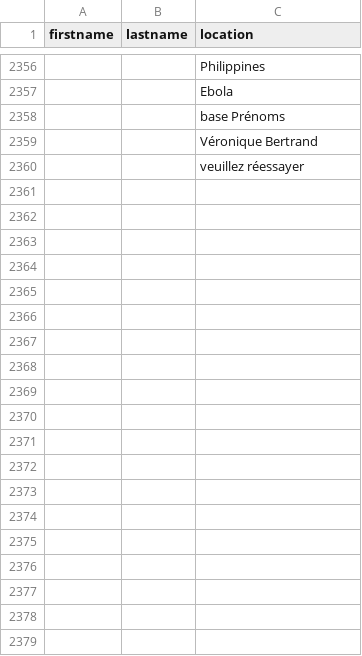
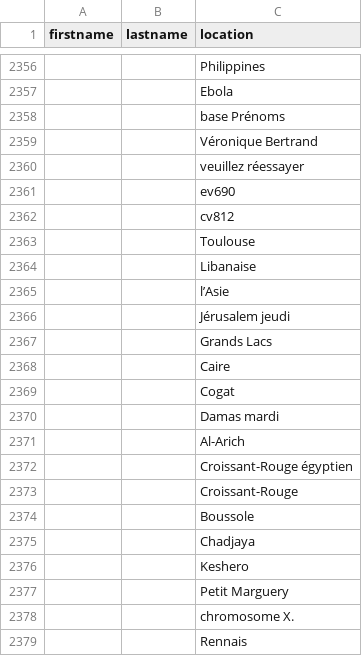
Before and after one commit to AugustinLefevre/name_generator, a CSV file: target/NamedEntities.csv, drawn as a sheet; only a part is shown, gaps mark what is left out; the diff covers the shown part only; the diff names each change by its address in the sheet, - before the commit and + after, or states it on an @@ line.

```diff
--- a/target/NamedEntities.csv
+++ b/target/NamedEntities.csv
+row 2361:  |  | ev690
+row 2362:  |  | cv812
+row 2363:  |  | Toulouse
+row 2364:  |  | Libanaise
+row 2365:  |  | l’Asie
+row 2366:  |  | Jérusalem jeudi
+row 2367:  |  | Grands Lacs
+row 2368:  |  | Caire
+row 2369:  |  | Cogat
+row 2370:  |  | Damas mardi
+row 2371:  |  | Al-Arich
+row 2372:  |  | Croissant-Rouge égyptien
+row 2373:  |  | Croissant-Rouge
+row 2374:  |  | Boussole
+row 2375:  |  | Chadjaya
+row 2376:  |  | Keshero
+row 2377:  |  | Petit Marguery
+row 2378:  |  | chromosome X.
+row 2379:  |  | Rennais
```
Also changed, not shown: 18 added rows and 69 edited cells elsewhere in this file, ressources/urls.csv, target/firstnameOccurrence.csv, 3 other files.
